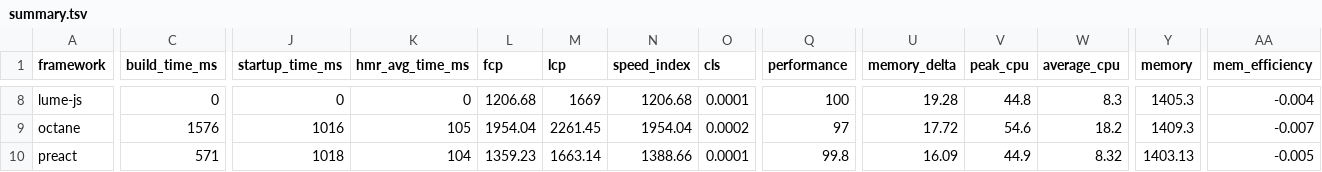
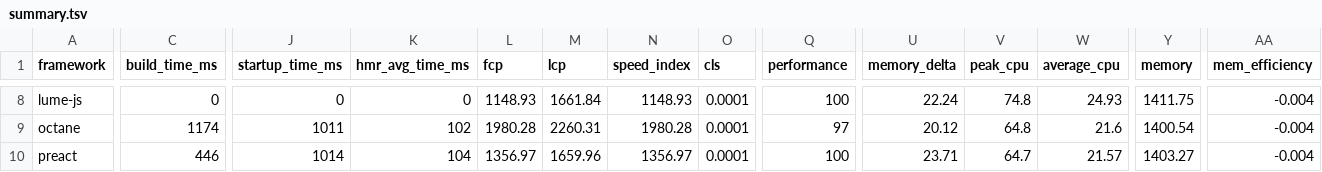
Before and after one commit to sathvikc/framework-benchmarks, a TSV file: summary/summary.tsv, drawn as a sheet; only a part is shown, gaps mark what is left out; the diff covers the shown part only; the diff names each change by its address in the sheet, - before the commit and + after, or states it on an @@ line.

```diff
--- a/summary/summary.tsv
+++ b/summary/summary.tsv
-L8 (fcp): 1206.68
+L8 (fcp): 1148.93
-M8 (lcp): 1669
+M8 (lcp): 1661.84
-N8 (speed_index): 1206.68
+N8 (speed_index): 1148.93
-U8 (memory_delta): 19.28
+U8 (memory_delta): 22.24
-V8 (peak_cpu): 44.8
+V8 (peak_cpu): 74.8
-W8 (average_cpu): 8.3
+W8 (average_cpu): 24.93
-Y8 (memory): 1405.3
+Y8 (memory): 1411.75
-C9 (build_time_ms): 1576
+C9 (build_time_ms): 1174
-J9 (startup_time_ms): 1016
+J9 (startup_time_ms): 1011
-K9 (hmr_avg_time_ms): 105
+K9 (hmr_avg_time_ms): 102
-L9 (fcp): 1954.04
+L9 (fcp): 1980.28
-M9 (lcp): 2261.45
+M9 (lcp): 2260.31
-N9 (speed_index): 1954.04
+N9 (speed_index): 1980.28
-O9 (cls): 0.0002
+O9 (cls): 0.0001
-U9 (memory_delta): 17.72
+U9 (memory_delta): 20.12
-V9 (peak_cpu): 54.6
+V9 (peak_cpu): 64.8
-W9 (average_cpu): 18.2
+W9 (average_cpu): 21.6
-Y9 (memory): 1409.3
+Y9 (memory): 1400.54
-AA9 (mem_efficiency): -0.007
+AA9 (mem_efficiency): -0.004
-C10 (build_time_ms): 571
+C10 (build_time_ms): 446
-J10 (startup_time_ms): 1018
+J10 (startup_time_ms): 1014
-L10 (fcp): 1359.23
+L10 (fcp): 1356.97
-M10 (lcp): 1663.14
+M10 (lcp): 1659.96
-N10 (speed_index): 1388.66
+N10 (speed_index): 1356.97
-Q10 (performance): 99.8
+Q10 (performance): 100
-U10 (memory_delta): 16.09
+U10 (memory_delta): 23.71
-V10 (peak_cpu): 44.9
+V10 (peak_cpu): 64.7
-W10 (average_cpu): 8.32
+W10 (average_cpu): 21.57
-Y10 (memory): 1403.13
+Y10 (memory): 1403.27
-AA10 (mem_efficiency): -0.005
+AA10 (mem_efficiency): -0.004
```
Also changed, not shown: 152 edited cells elsewhere in this file, 23 other files.
